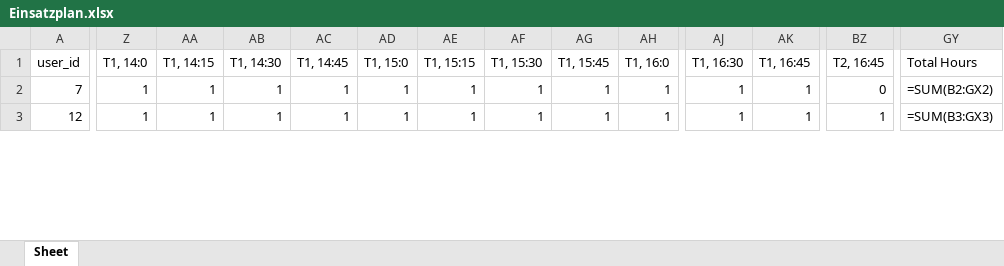
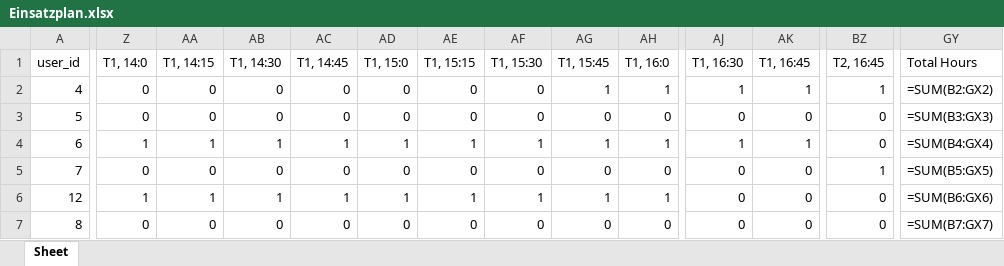
Before and after one commit to Dr-SIRM/project-x, an Excel workbook: Einsatzplan.xlsx, sheet Sheet, drawn as a sheet; only a part is shown, gaps mark what is left out; values as stored, in another font and other column widths than the file's, no cell formats; formulas without a stored value are shown as written; addresses are those after the commit; rows hold the shown columns only; the diff covers the shown part only; the diff names each change by its address in the sheet, - before the commit and + after, or states it on an @@ line.

```diff
--- a/Einsatzplan.xlsx (sheet Sheet)
+++ b/Einsatzplan.xlsx (sheet Sheet)
+row 2: 4 | 0 | 0 | 0 | 0 | 0 | 0 | 0 | 1 | 1 | 1 | 1 | 1 | =SUM(B2:GX2)
+row 3: 5 | 0 | 0 | 0 | 0 | 0 | 0 | 0 | 0 | 0 | 0 | 0 | 0 | =SUM(B3:GX3)
+row 4: 6 | 1 | 1 | 1 | 1 | 1 | 1 | 1 | 1 | 1 | 1 | 1 | 0 | =SUM(B4:GX4)
-Z5 (T1, 14:0): 1
+Z5 (T1, 14:0): 0
-AA5 (T1, 14:15): 1
+AA5 (T1, 14:15): 0
-AB5 (T1, 14:30): 1
+AB5 (T1, 14:30): 0
-AC5 (T1, 14:45): 1
+AC5 (T1, 14:45): 0
-AD5 (T1, 15:0): 1
+AD5 (T1, 15:0): 0
-AE5 (T1, 15:15): 1
+AE5 (T1, 15:15): 0
-AF5 (T1, 15:30): 1
+AF5 (T1, 15:30): 0
-AG5 (T1, 15:45): 1
+AG5 (T1, 15:45): 0
-AH5 (T1, 16:0): 1
+AH5 (T1, 16:0): 0
-AJ5:AJ6 (T1, 16:30): 1
+AJ5:AJ6 (T1, 16:30): 0
-AK5:AK6 (T1, 16:45): 1
+AK5:AK6 (T1, 16:45): 0
-BZ5 (T2, 16:45): 0
+BZ5 (T2, 16:45): 1
-GY5 (Total Hours): =SUM(B2:GX2)
+GY5 (Total Hours): =SUM(B5:GX5)
-BZ6 (T2, 16:45): 1
+BZ6 (T2, 16:45): 0
-GY6 (Total Hours): =SUM(B3:GX3)
+GY6 (Total Hours): =SUM(B6:GX6)
+row 7: 8 | 0 | 0 | 0 | 0 | 0 | 0 | 0 | 0 | 0 | 0 | 0 | 0 | =SUM(B7:GX7)
```
Also changed, not shown: 2 added rows and 171 edited cells elsewhere in this sheet, cell formats, 2 other files.
